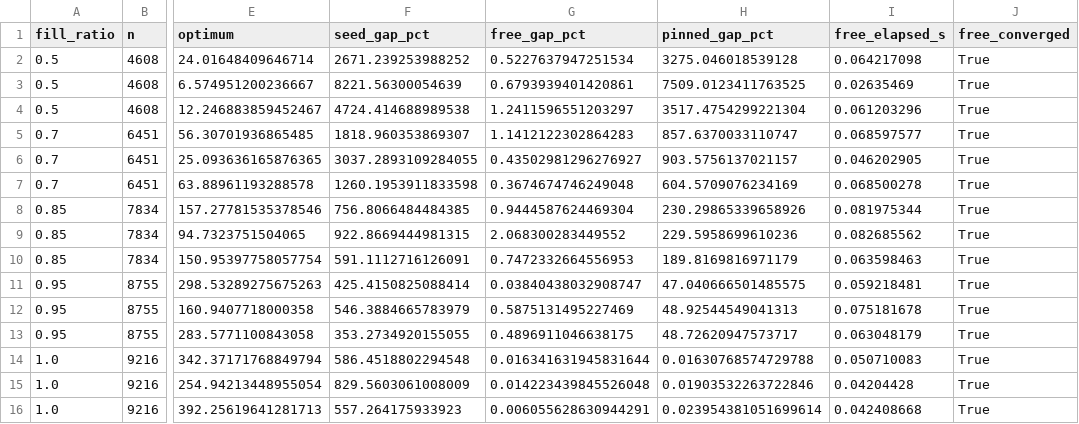
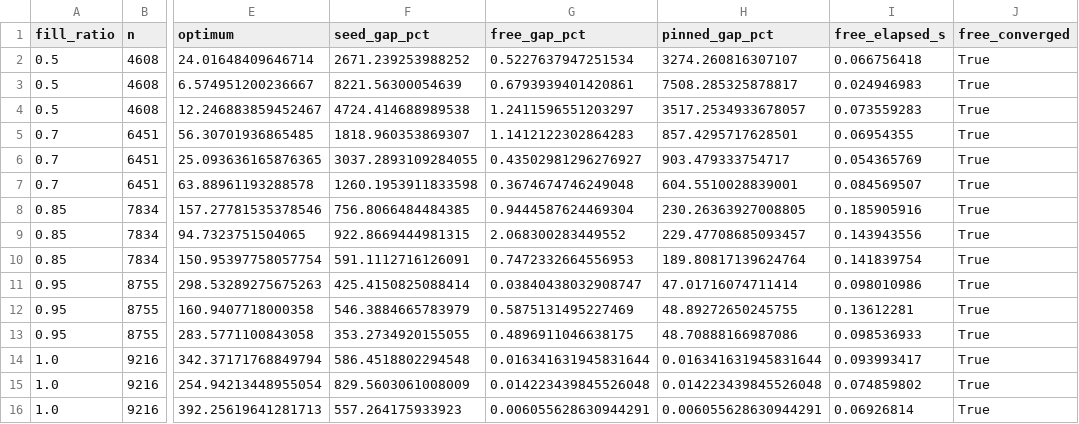
Before and after one commit to kylemcdonald/shufflesnap-paper, a CSV file: benchmarks/results/holes.csv, drawn as a sheet; only a part is shown, gaps mark what is left out; the diff names each change by its address in the sheet, - before the commit and + after, or states it on an @@ line.

```diff
--- a/benchmarks/results/holes.csv
+++ b/benchmarks/results/holes.csv
-H2 (pinned_gap_pct): 3275.046018539128
+H2 (pinned_gap_pct): 3274.260816307107
-I2 (free_elapsed_s): 0.064217098
+I2 (free_elapsed_s): 0.066756418
-H3 (pinned_gap_pct): 7509.0123411763525
+H3 (pinned_gap_pct): 7508.285325878817
-I3 (free_elapsed_s): 0.02635469
+I3 (free_elapsed_s): 0.024946983
-H4 (pinned_gap_pct): 3517.4754299221304
+H4 (pinned_gap_pct): 3517.2534933678057
-I4 (free_elapsed_s): 0.061203296
+I4 (free_elapsed_s): 0.073559283
-H5 (pinned_gap_pct): 857.6370033110747
+H5 (pinned_gap_pct): 857.4295717628501
-I5 (free_elapsed_s): 0.068597577
+I5 (free_elapsed_s): 0.06954355
-H6 (pinned_gap_pct): 903.5756137021157
+H6 (pinned_gap_pct): 903.479333754717
-I6 (free_elapsed_s): 0.046202905
+I6 (free_elapsed_s): 0.054365769
-H7 (pinned_gap_pct): 604.5709076234169
+H7 (pinned_gap_pct): 604.5510028839001
-I7 (free_elapsed_s): 0.068500278
+I7 (free_elapsed_s): 0.084569507
-H8 (pinned_gap_pct): 230.29865339658926
+H8 (pinned_gap_pct): 230.26363927008805
-I8 (free_elapsed_s): 0.081975344
+I8 (free_elapsed_s): 0.185905916
-H9 (pinned_gap_pct): 229.5958699610236
+H9 (pinned_gap_pct): 229.47708685093457
-I9 (free_elapsed_s): 0.082685562
+I9 (free_elapsed_s): 0.143943556
-H10 (pinned_gap_pct): 189.8169816971179
+H10 (pinned_gap_pct): 189.80817139624764
-I10 (free_elapsed_s): 0.063598463
+I10 (free_elapsed_s): 0.141839754
-H11 (pinned_gap_pct): 47.040666501485575
+H11 (pinned_gap_pct): 47.01716074711414
-I11 (free_elapsed_s): 0.059218481
+I11 (free_elapsed_s): 0.098010986
-H12 (pinned_gap_pct): 48.92544549041313
+H12 (pinned_gap_pct): 48.89272650245755
-I12 (free_elapsed_s): 0.075181678
+I12 (free_elapsed_s): 0.13612281
-H13 (pinned_gap_pct): 48.72620947573717
+H13 (pinned_gap_pct): 48.70888166987086
-I13 (free_elapsed_s): 0.063048179
+I13 (free_elapsed_s): 0.098536933
-H14 (pinned_gap_pct): 0.01630768574729788
+H14 (pinned_gap_pct): 0.016341631945831644
-I14 (free_elapsed_s): 0.050710083
+I14 (free_elapsed_s): 0.093993417
-H15 (pinned_gap_pct): 0.01903532263722846
+H15 (pinned_gap_pct): 0.014223439845526048
-I15 (free_elapsed_s): 0.04204428
+I15 (free_elapsed_s): 0.074859802
-H16 (pinned_gap_pct): 0.023954381051699614
+H16 (pinned_gap_pct): 0.006055628630944291
-I16 (free_elapsed_s): 0.042408668
+I16 (free_elapsed_s): 0.06926814
```
Also changed, not shown: benchmarks/results/ablation_schedule.csv, benchmarks/results/ablation_threads.csv, 17 other files.
